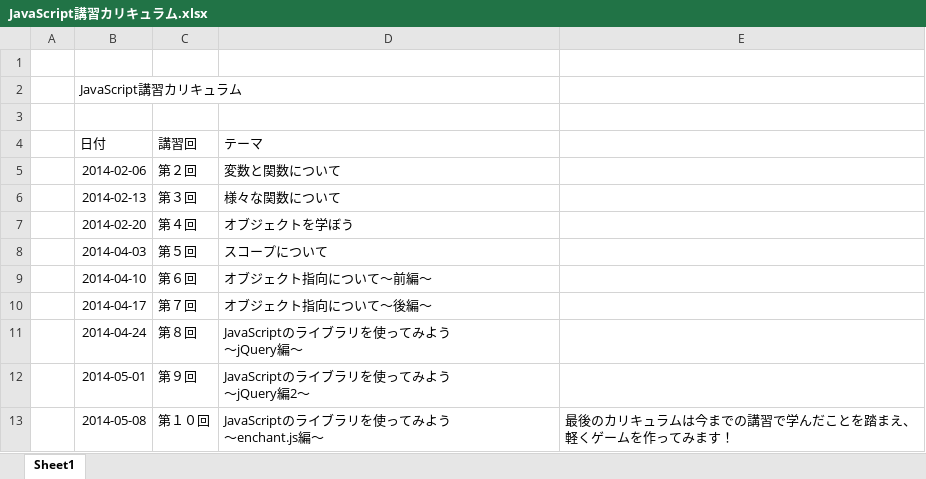
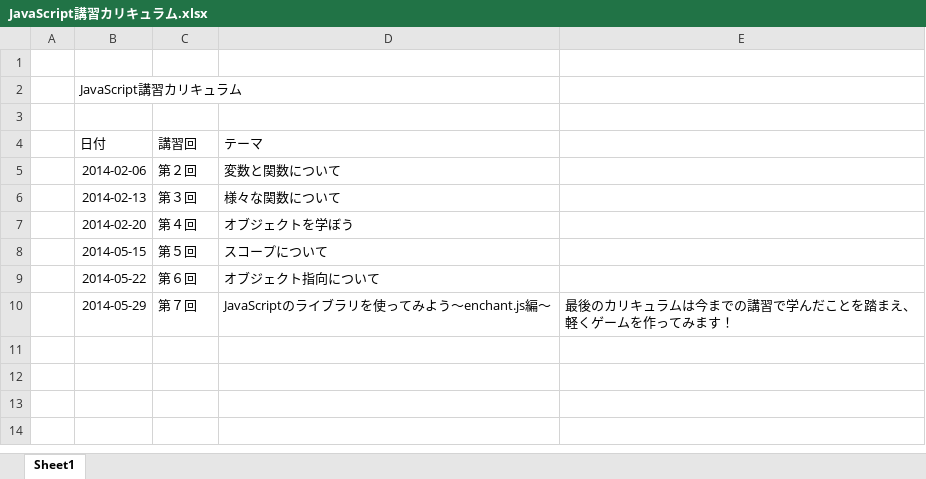
Before and after one commit to syossan27/JavaScript_Seminar, an Excel workbook: JavaScript講習カリキュラム.xlsx, sheet Sheet1, drawn as a sheet; values as stored, in another font and other column widths than the file's, no borders; removed rows and columns are numbered as before the commit, all else as after; ↵ is a line break in a cell; the diff names each change by its address in the sheet, - before the commit and + after, or states it on an @@ line.

Commit message:
カリキュラムの変更

```diff
--- a/JavaScript講習カリキュラム.xlsx (sheet Sheet1)
+++ b/JavaScript講習カリキュラム.xlsx (sheet Sheet1)
-B8 (日付): 2014-04-03
+B8 (日付): 2014-05-15
-B9 (日付): 2014-04-10
+B9 (日付): 2014-05-22
-D9 (テーマ): オブジェクト指向について〜前編〜
+D9 (テーマ): オブジェクト指向について
-row 10:  | 2014-04-17 | 第７回 | オブジェクト指向について〜後編〜
-row 11:  | 2014-04-24 | 第８回 | JavaScriptのライブラリを使ってみよう ↵ 〜jQuery編〜
-row 12:  | 2014-05-01 | 第９回 | JavaScriptのライブラリを使ってみよう ↵ 〜jQuery編2〜
-B10 (日付): 2014-05-08
+B10 (日付): 2014-05-29
-C10 (講習回): 第１０回
+C10 (講習回): 第７回
-D10 (テーマ): JavaScriptのライブラリを使ってみよう ↵ 〜enchant.js編〜
+D10 (テーマ): JavaScriptのライブラリを使ってみよう〜enchant.js編〜
```
